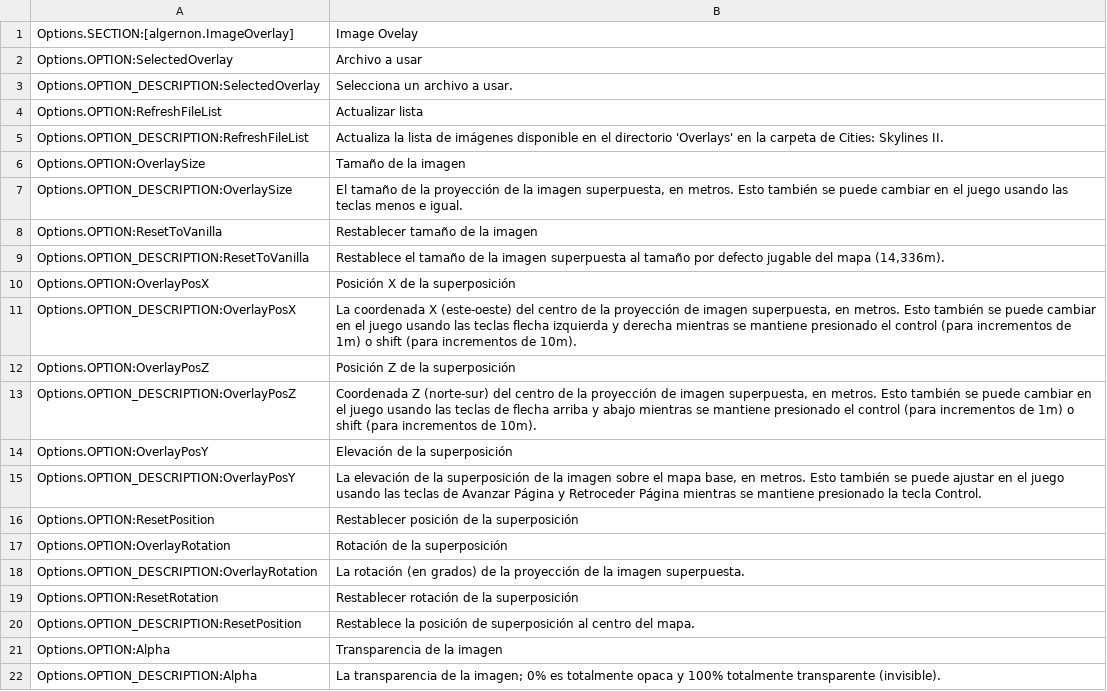
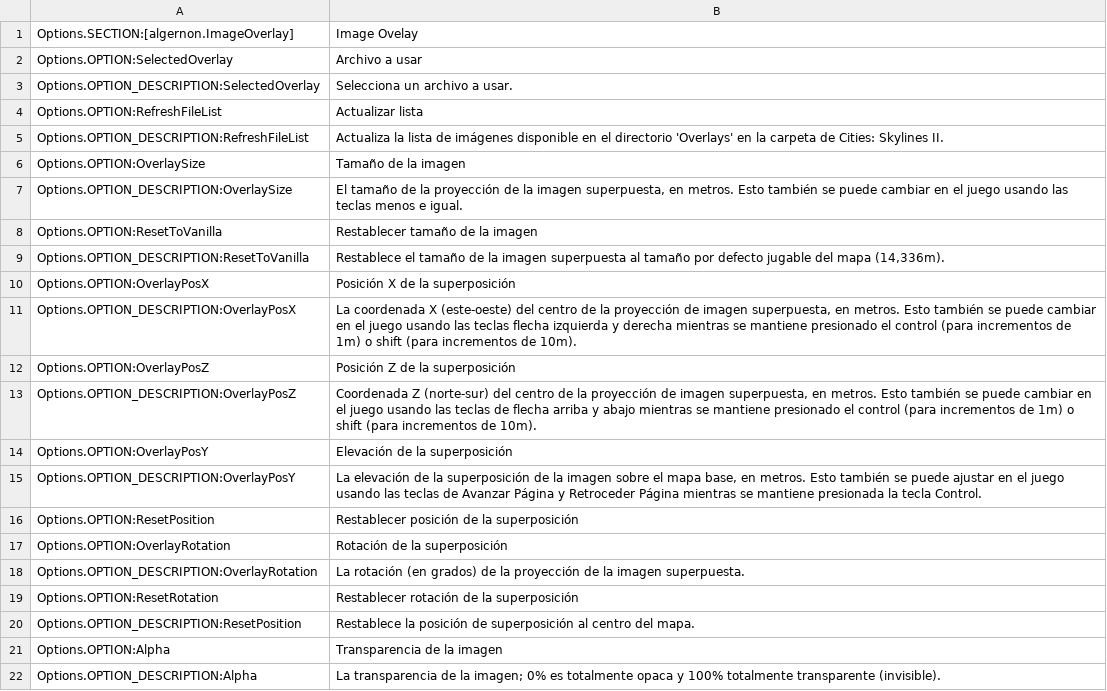
Before and after one commit to algernon-A/ImageOverlay, a CSV file: l10n/es-ES.csv, drawn as a sheet.

```diff
--- a/l10n/es-ES.csv
+++ b/l10n/es-ES.csv
@@ -14,3 +14,3 @@
 "Options.OPTION:OverlayPosY"	"Elevación de la superposición"
-"Options.OPTION_DESCRIPTION:OverlayPosY"	"La elevación de la superposición de la imagen sobre el mapa base, en metros. Esto también se puede ajustar en el juego usando las teclas de Avanzar Página y Retroceder Página mientras se mantiene presionado la tecla Control."
+"Options.OPTION_DESCRIPTION:OverlayPosY"	"La elevación de la superposición de la imagen sobre el mapa base, en metros. Esto también se puede ajustar en el juego usando las teclas de Avanzar Página y Retroceder Página mientras se mantiene presionada la tecla Control."
 "Options.OPTION:ResetPosition"	"Restablecer posición de la superposición"
```
Also changed, not shown: l10n/ro-RO.csv, l10n/zh-HANS.csv, 1 other file.
